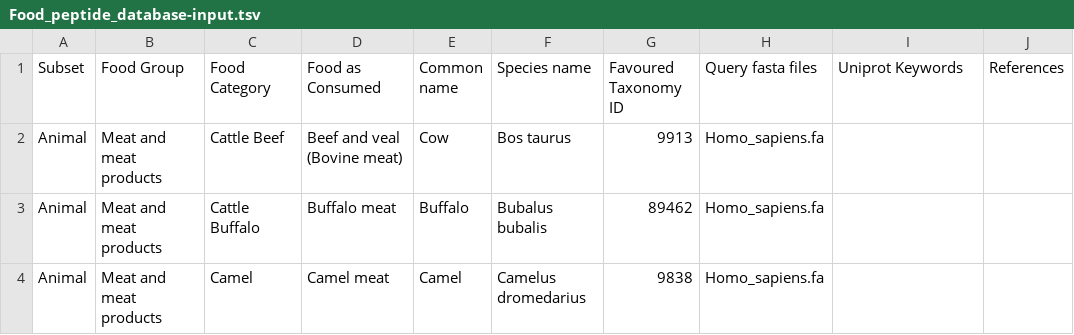
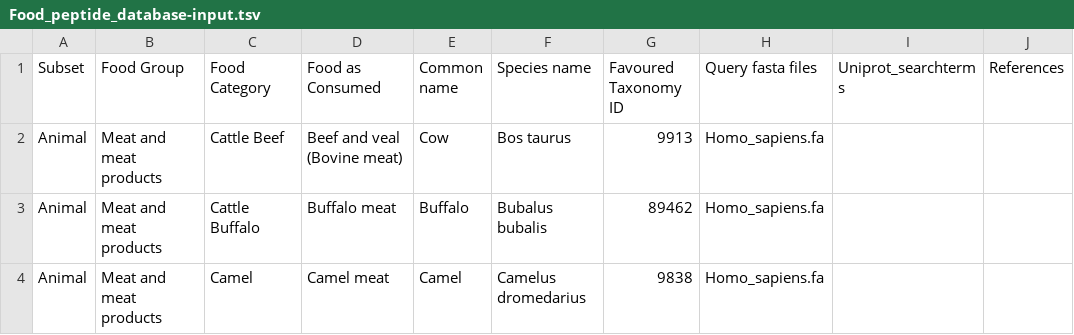
Before and after one commit to shields-lab/majorfoodprot-main, a TSV file: Food_peptide_database-input.tsv, drawn as a sheet; only a part is shown.

Commit message:
Rename Uniprot Keywords column to Uniprot_searchterms
Matches foodDBsmall's Item 13 rename. Header-only change on the input TSV,
the five output TSVs, and the fooddb.sqlite candidate_food_context column
(ALTER TABLE RENAME COLUMN) -- content unaffected, verified by column/row
count checks after the edit, so no pipeline re-run was needed.

```diff
--- a/Food_peptide_database-input.tsv
+++ b/Food_peptide_database-input.tsv
@@ -1,2 +1,2 @@
-Subset	Food Group	Food Category	Food as Consumed	Common name	Species name	Favoured Taxonomy ID	Query fasta files	Uniprot Keywords	References
+Subset	Food Group	Food Category	Food as Consumed	Common name	Species name	Favoured Taxonomy ID	Query fasta files	Uniprot_searchterms	References
 Animal	Meat and meat products	Cattle Beef	Beef and veal (Bovine meat) 	Cow	Bos taurus	9913	Homo_sapiens.fa		
```
Also changed, not shown: output_tsvs/step1_summary.tsv, output_tsvs/step3_summary.tsv, 4 other files.
